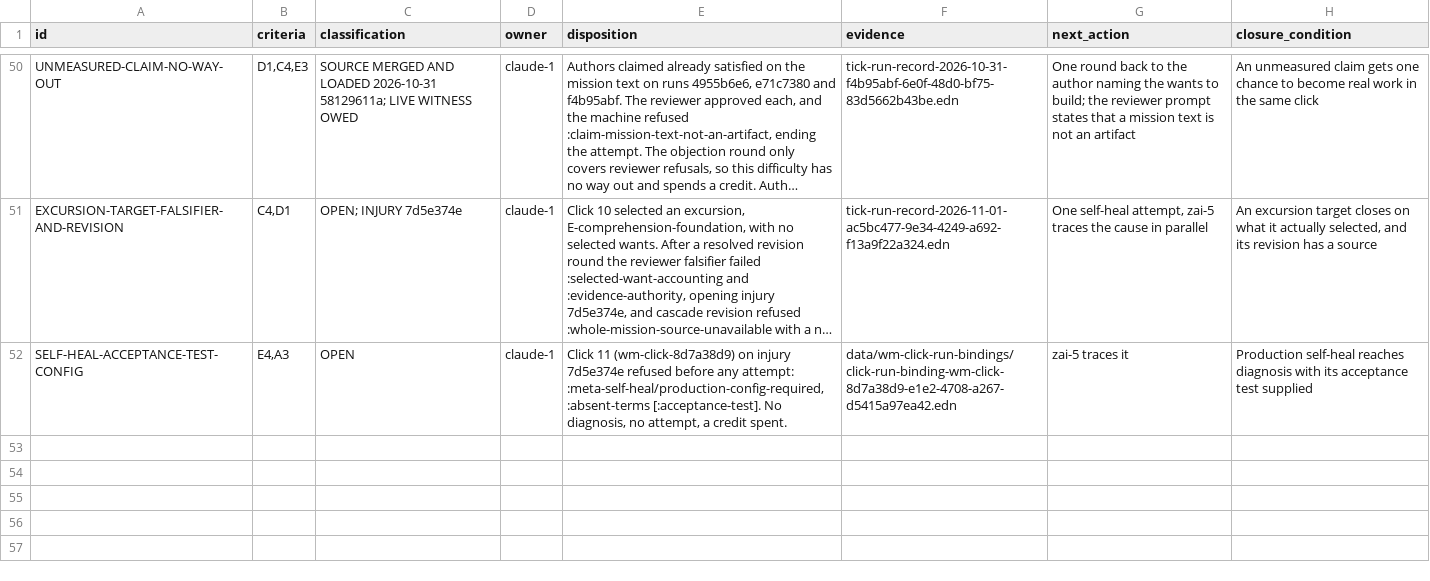
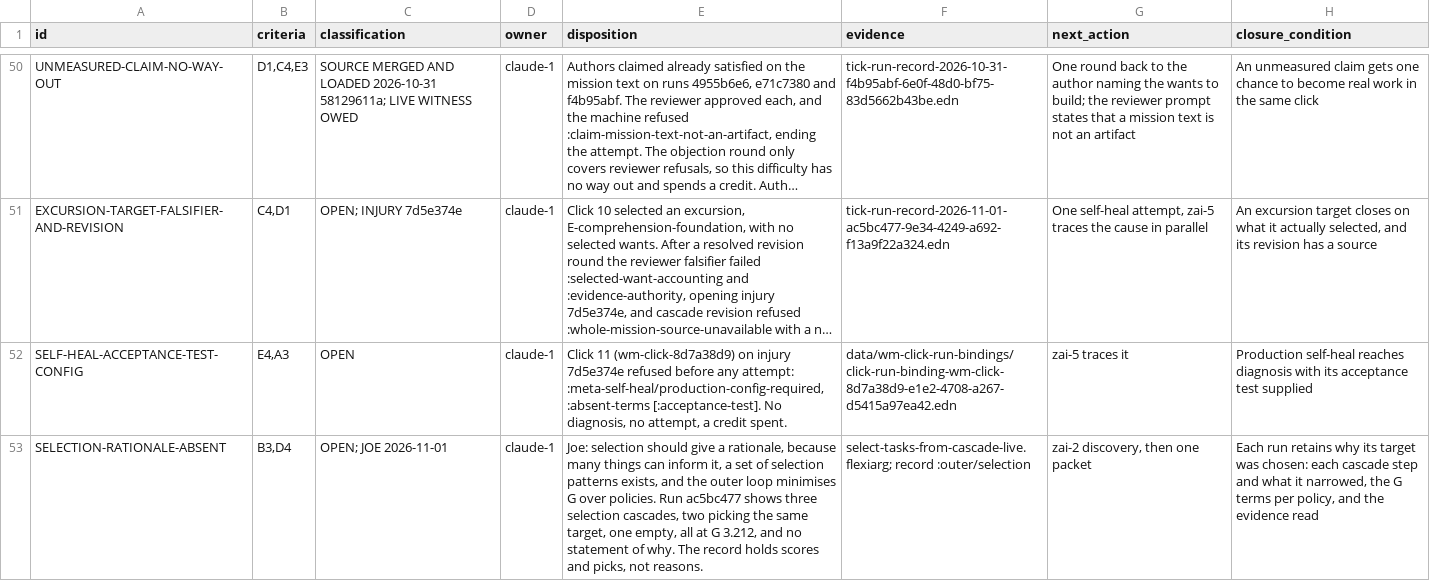
Before and after one commit to tothedarktowercame/futon2, a TSV file: holes/labs/wm-contract/criteria-completeness-deficits.tsv, drawn as a sheet; only a part is shown, gaps mark what is left out; long unchanged cells end in …; the diff names each change by its address in the sheet, - before the commit and + after, or states it on an @@ line.

```diff
--- a/holes/labs/wm-contract/criteria-completeness-deficits.tsv
+++ b/holes/labs/wm-contract/criteria-completeness-deficits.tsv
+row 53: SELECTION-RATIONALE-ABSENT | B3,D4 | OPEN; JOE 2026-11-01 | claude-1 | Joe: selection should give a rationale, because many things can inform it, a set of selection patterns exists, and the outer loop minimises G over policies. Run ac5bc477 shows three selection cascades, two picking the same target, one empty, all at G 3.212, and no statement of why. The record holds scores and picks, not reasons. | select-tasks-from-cascade-live.flexiarg; record :outer/selection | zai-2 discovery, then one packet | Each run retains why its target was chosen: each cascade step and what it narrowed, the G terms per policy, and the evidence read
```
